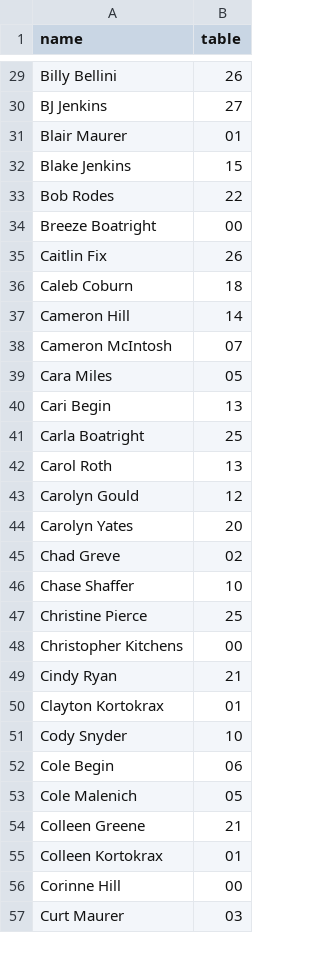
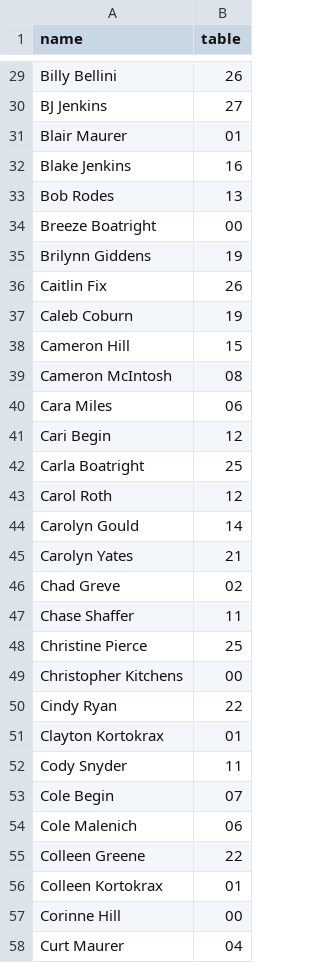
Before and after one commit to nmgreve/seating, a CSV file: data/seating.csv, drawn as a sheet; only a part is shown, gaps mark what is left out; the diff covers the shown part only.

```diff
--- a/data/seating.csv
+++ b/data/seating.csv
@@ -31,27 +31,28 @@ BJ Jenkins,27
 Blair Maurer,01
-Blake Jenkins,15
-Bob Rodes,22
+Blake Jenkins,16
+Bob Rodes,13
 Breeze Boatright,00
+Brilynn Giddens,19
 Caitlin Fix,26
-Caleb Coburn,18
-Cameron Hill,14
-Cameron McIntosh,07
-Cara Miles,05
-Cari Begin,13
+Caleb Coburn,19
+Cameron Hill,15
+Cameron McIntosh,08
+Cara Miles,06
+Cari Begin,12
 Carla Boatright,25
-Carol Roth,13
-Carolyn Gould,12
-Carolyn Yates,20
+Carol Roth,12
+Carolyn Gould,14
+Carolyn Yates,21
 Chad Greve,02
-Chase Shaffer,10
+Chase Shaffer,11
 Christine Pierce,25
 Christopher Kitchens,00
-Cindy Ryan,21
+Cindy Ryan,22
 Clayton Kortokrax,01
-Cody Snyder,10
-Cole Begin,06
-Cole Malenich,05
-Colleen Greene,21
+Cody Snyder,11
+Cole Begin,07
+Cole Malenich,06
+Colleen Greene,22
 Colleen Kortokrax,01
 Corinne Hill,00
-Curt Maurer,03
+Curt Maurer,04
```
Also changed, not shown: 149 edited cells elsewhere in this file.
